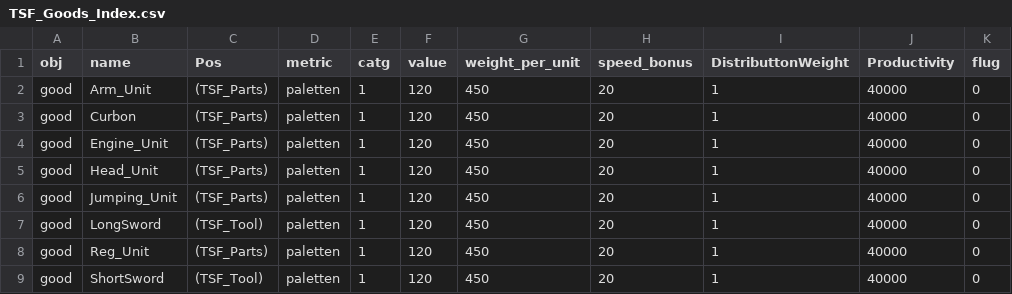
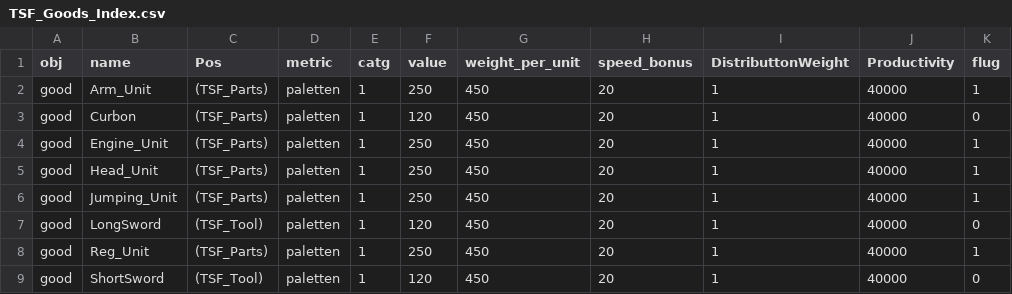
Before and after one commit to Myagami/TSF_Factory_Float, a CSV file: goods/TSF_Goods_Index.csv, drawn as a sheet.

```diff
--- a/goods/TSF_Goods_Index.csv
+++ b/goods/TSF_Goods_Index.csv
@@ -1,9 +1,9 @@
 obj,name,Pos,metric,catg,value,weight_per_unit,speed_bonus,DistributtonWeight,Productivity,flug
-good,Arm_Unit,(TSF_Parts),paletten,1,120,450,20,1,40000,0
+good,Arm_Unit,(TSF_Parts),paletten,1,250,450,20,1,40000,1
 good,Curbon,(TSF_Parts),paletten,1,120,450,20,1,40000,0
-good,Engine_Unit,(TSF_Parts),paletten,1,120,450,20,1,40000,0
-good,Head_Unit,(TSF_Parts),paletten,1,120,450,20,1,40000,0
-good,Jumping_Unit,(TSF_Parts),paletten,1,120,450,20,1,40000,0
+good,Engine_Unit,(TSF_Parts),paletten,1,250,450,20,1,40000,1
+good,Head_Unit,(TSF_Parts),paletten,1,250,450,20,1,40000,1
+good,Jumping_Unit,(TSF_Parts),paletten,1,250,450,20,1,40000,1
 good,LongSword,(TSF_Tool),paletten,1,120,450,20,1,40000,0
-good,Reg_Unit,(TSF_Parts),paletten,1,120,450,20,1,40000,0
+good,Reg_Unit,(TSF_Parts),paletten,1,250,450,20,1,40000,1
 good,ShortSword,(TSF_Tool),paletten,1,120,450,20,1,40000,0
```
Also changed, not shown: 3 other files.
